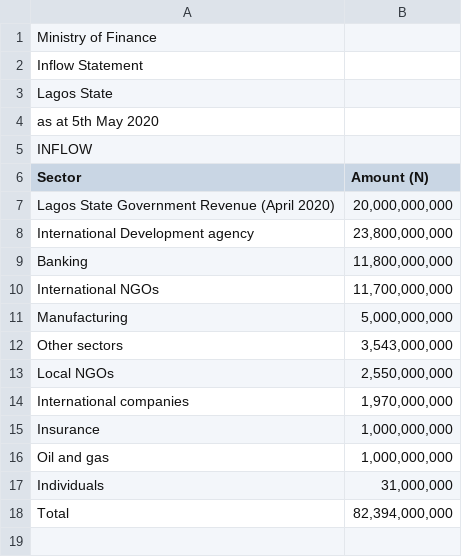
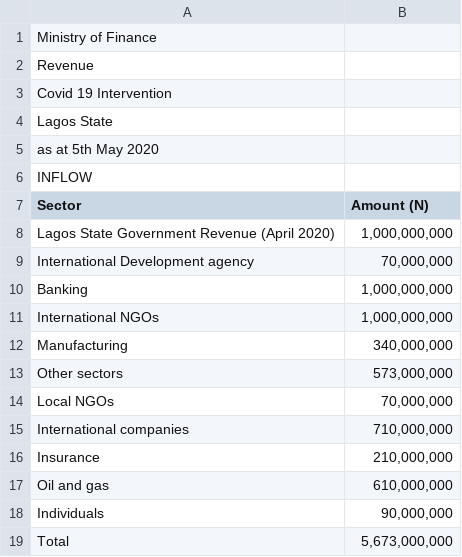
Before and after one commit to dapoogunlana/Product-logger, a CSV file: files/lagos-inflow.csv, drawn as a sheet.

```diff
--- a/files/lagos-inflow.csv
+++ b/files/lagos-inflow.csv
@@ -1,3 +1,4 @@
 Ministry of Finance,,
-Inflow Statement,,
+Revenue,,
+Covid 19 Intervention,,
 Lagos State,,
@@ -6,13 +7,13 @@ INFLOW,,
 Sector,Amount (N),
-Lagos State Government Revenue (April 2020),"20,000,000,000",
-International Development agency,"23,800,000,000",
-Banking,"11,800,000,000",
-International NGOs,"11,700,000,000",
-Manufacturing,"5,000,000,000",
-Other sectors,"3,543,000,000",
-Local NGOs,"2,550,000,000",
-International companies,"1,970,000,000",
-Insurance,"1,000,000,000",
-Oil and gas,"1,000,000,000",
-Individuals,"31,000,000",
-Total,"82,394,000,000",
+Lagos State Government Revenue (April 2020),"1,000,000,000",
+International Development agency,"70,000,000",
+Banking,"1,000,000,000",
+International NGOs,"1,000,000,000",
+Manufacturing,"340,000,000",
+Other sectors,"573,000,000",
+Local NGOs,"70,000,000",
+International companies,"710,000,000",
+Insurance,"210,000,000",
+Oil and gas,"610,000,000",
+Individuals,"90,000,000",
+Total,"5,673,000,000",
```
Also changed, not shown: files/lagos-outflow.csv, files/lagos-report.csv, 6 other files.
